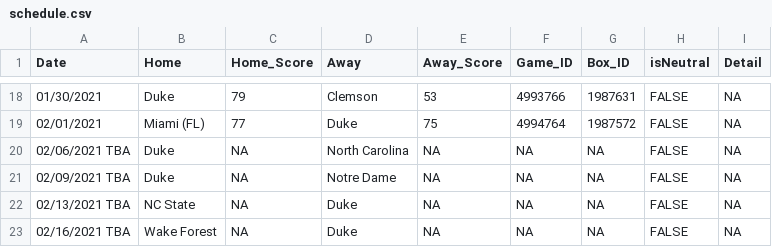
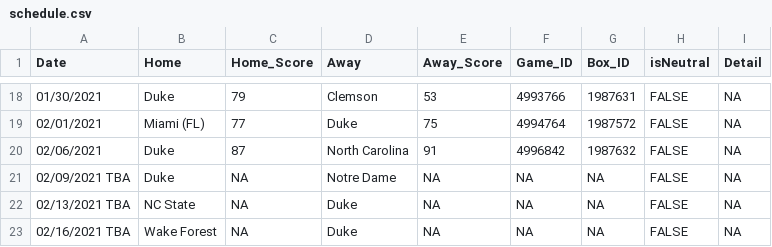
Before and after one commit to JackLich10/NCAA_Lineup, a CSV file: data/2020-21/schedule.csv, drawn as a sheet; only a part is shown, gaps mark what is left out.

```diff
--- a/data/2020-21/schedule.csv
+++ b/data/2020-21/schedule.csv
@@ -19,3 +19,3 @@ Date,Home,Home_Score,Away,Away_Score,Game_ID,Box_ID,isNeutral,Detail
 02/01/2021,Miami (FL),77,Duke,75,4994764,1987572,FALSE,NA
-02/06/2021 TBA,Duke,NA,North Carolina,NA,NA,NA,FALSE,NA
+02/06/2021,Duke,87,North Carolina,91,4996842,1987632,FALSE,NA
 02/09/2021 TBA,Duke,NA,Notre Dame,NA,NA,NA,FALSE,NA
```
Also changed, not shown: 1 other file.
